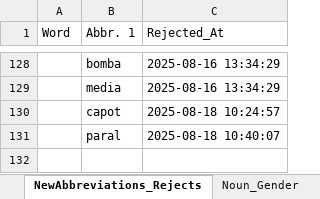
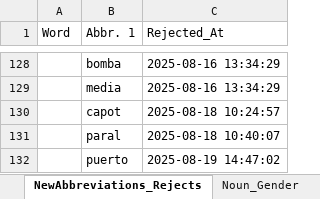
Before and after one commit to juanproldan/SKU_Predictor_Portable_v3.0, an Excel workbook: Fixacar_SKU_Predictor/Source_Files/Text_Processing_Rules.xlsx, sheet NewAbbreviations_Rejects, drawn as a sheet; only a part is shown, gaps mark what is left out; values as stored, in another font and other column widths than the file's, no borders; the diff names each change by its address in the sheet, - before the commit and + after, or states it on an @@ line.

```diff
--- a/Fixacar_SKU_Predictor/Source_Files/Text_Processing_Rules.xlsx (sheet NewAbbreviations_Rejects)
+++ b/Fixacar_SKU_Predictor/Source_Files/Text_Processing_Rules.xlsx (sheet NewAbbreviations_Rejects)
+row 132:  | puerto | 2025-08-19 14:47:02
```
Also changed, not shown: sheet NewAbbreviations, sheet Promotions_Log, sheet NewAbbreviations_History, sheet Abbreviations, other sheet tabs, hidden cells, 5 other files.
